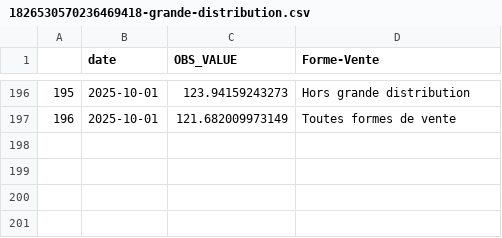
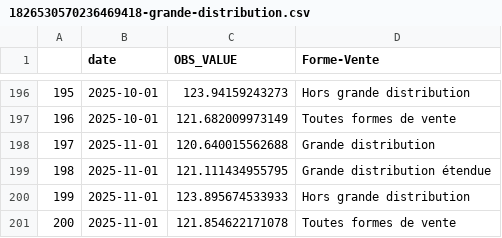
Before and after one commit to Francois-Geerolf/twitter, a CSV file: csv/1826530570236469418-grande-distribution.csv, drawn as a sheet; only a part is shown, gaps mark what is left out; the diff names each change by its address in the sheet, - before the commit and + after, or states it on an @@ line.

```diff
--- a/csv/1826530570236469418-grande-distribution.csv
+++ b/csv/1826530570236469418-grande-distribution.csv
+row 198: 197 | 2025-11-01 | 120.640015562688 | Grande distribution
+row 199: 198 | 2025-11-01 | 121.111434955795 | Grande distribution étendue
+row 200: 199 | 2025-11-01 | 123.895674533933 | Hors grande distribution
+row 201: 200 | 2025-11-01 | 121.854622171078 | Toutes formes de vente
```
Also changed, not shown: csv/1832855610448048625-inflation-2021.csv, 16 other files.
